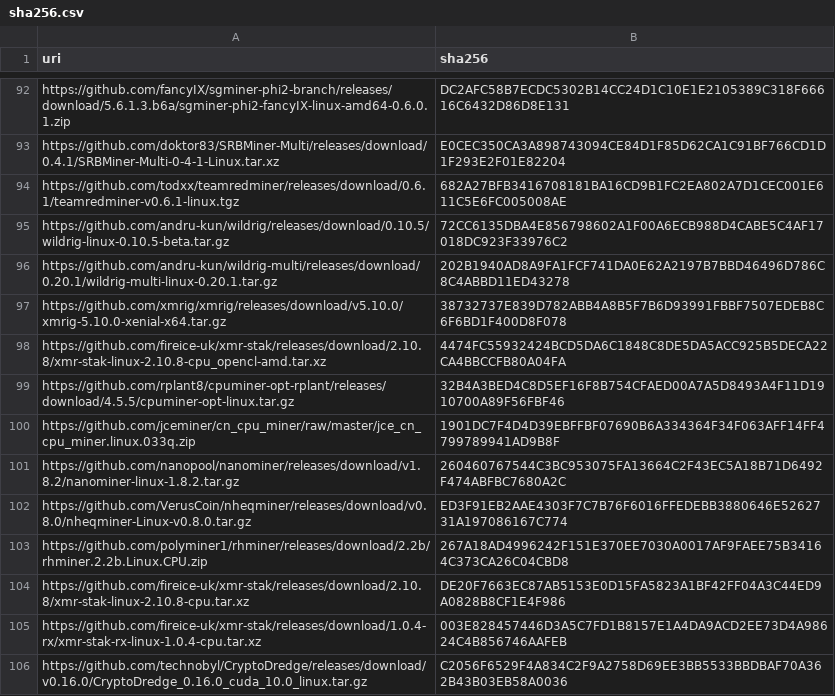
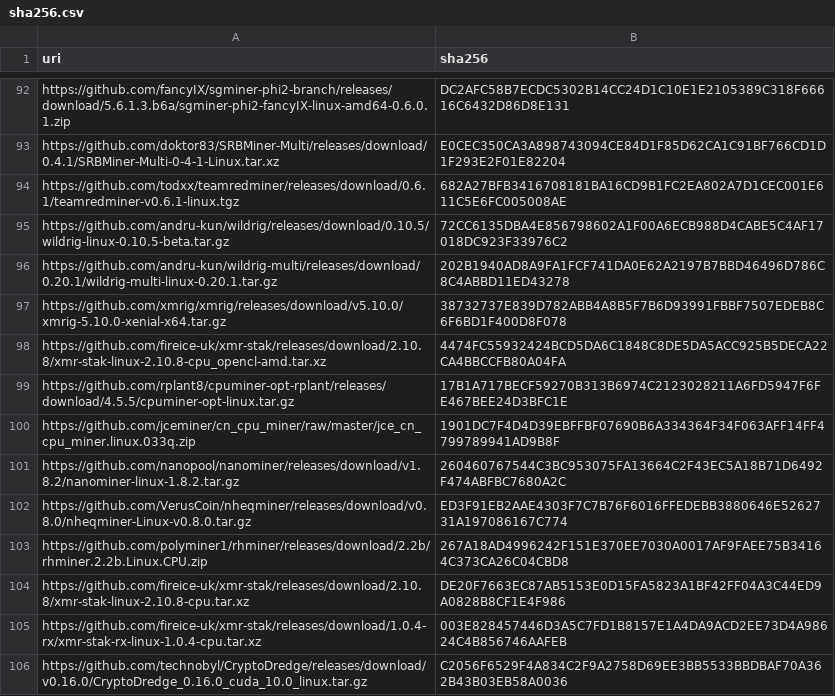
Before and after one commit to yuzi-co/Forager, a CSV file: Data/sha256.csv, drawn as a sheet; only a part is shown, gaps mark what is left out.

Commit message:
fix sha

```diff
--- a/Data/sha256.csv
+++ b/Data/sha256.csv
@@ -98,3 +98,3 @@
 "https://github.com/fireice-uk/xmr-stak/releases/download/2.10.8/xmr-stak-linux-2.10.8-cpu_opencl-amd.tar.xz","4474FC55932424BCD5DA6C1848C8DE5DA5ACC925B5DECA22CA4BBCCFB80A04FA"
-"https://github.com/rplant8/cpuminer-opt-rplant/releases/download/4.5.5/cpuminer-opt-linux.tar.gz","32B4A3BED4C8D5EF16F8B754CFAED00A7A5D8493A4F11D1910700A89F56FBF46"
+"https://github.com/rplant8/cpuminer-opt-rplant/releases/download/4.5.5/cpuminer-opt-linux.tar.gz","17B1A717BECF59270B313B6974C2123028211A6FD5947F6FE467BEE24D3BFC1E"
 "https://github.com/jceminer/cn_cpu_miner/raw/master/jce_cn_cpu_miner.linux.033q.zip","1901DC7F4D4D39EBFFBF07690B6A334364F34F063AFF14FF4799789941AD9B8F"
```
